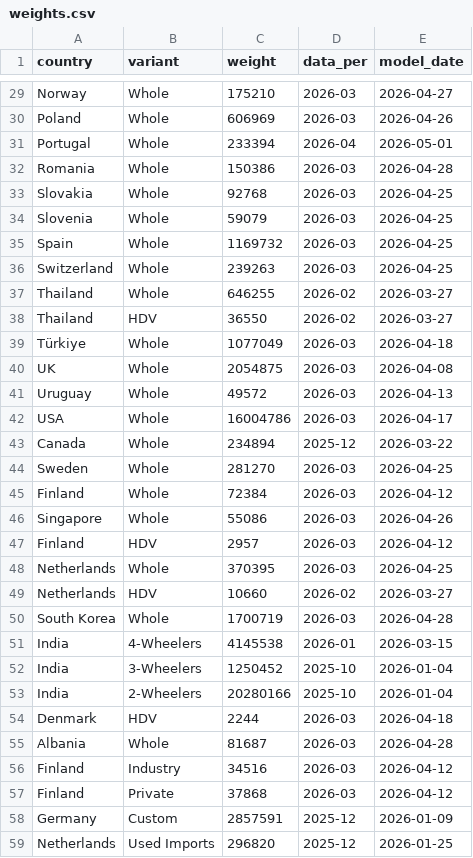
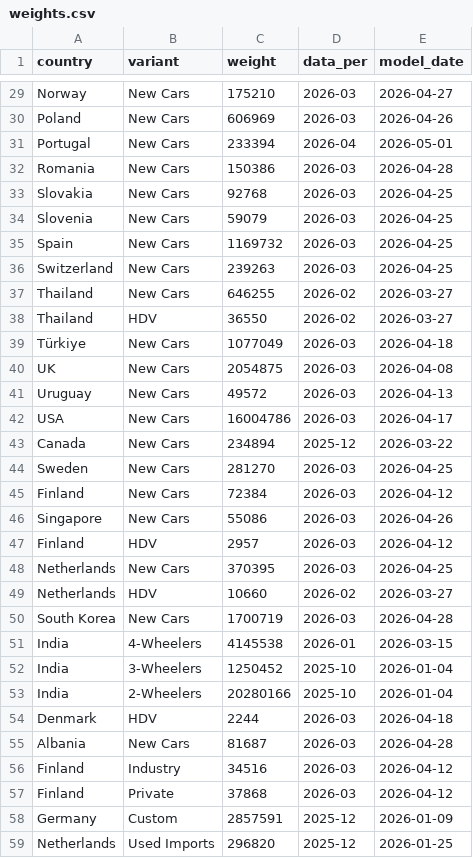
Before and after one commit to LeRaffl/Gallery-TEST, a CSV file: weights.csv, drawn as a sheet; only a part is shown, gaps mark what is left out; the diff covers the shown part only; the diff names each change by its address in the sheet, - before the commit and + after, or states it on an @@ line.

```diff
--- a/weights.csv
+++ b/weights.csv
-B29:B37 (variant): Whole
+B29:B37 (variant): New Cars
-B39:B46 (variant): Whole
+B39:B46 (variant): New Cars
-B48 (variant): Whole
+B48 (variant): New Cars
-B50 (variant): Whole
+B50 (variant): New Cars
-B55 (variant): Whole
+B55 (variant): New Cars
```
Also changed, not shown: 30 edited cells elsewhere in this file, params.csv.
